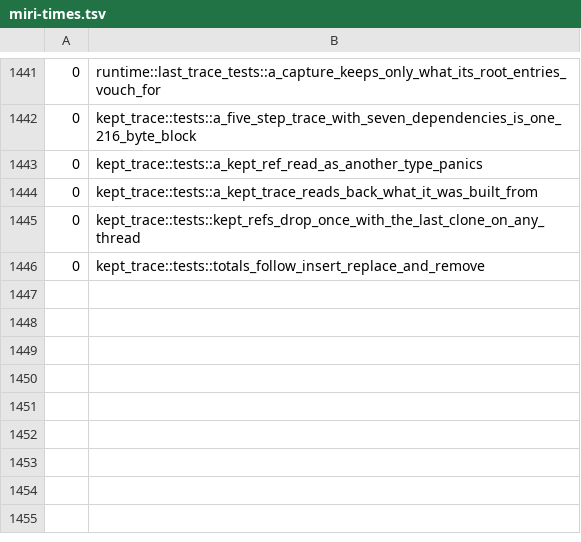
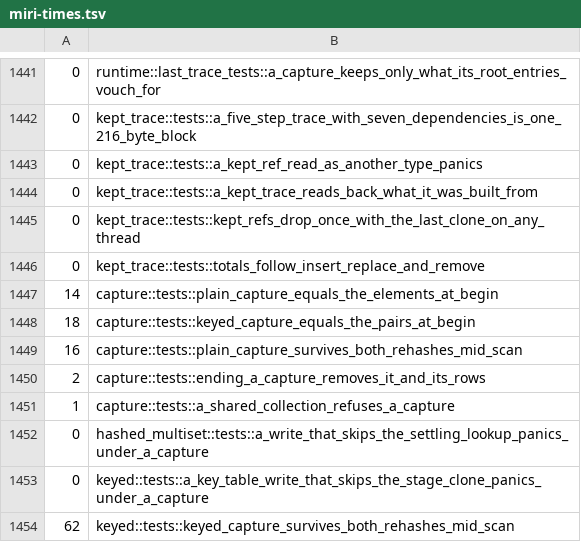
Before and after one commit to Anyesh/incr, a TSV file: scripts/miri-times.tsv, drawn as a sheet; only a part is shown, gaps mark what is left out; the diff names each change by its address in the sheet, - before the commit and + after, or states it on an @@ line.

Commit message:
feat(incr-core): capture key tables and multisets as of one instant in slices
A write settles each slot it changes by cloning it into the capture first; bits follow a rehash and a budgeted scan copies the rest.

```diff
--- a/scripts/miri-times.tsv
+++ b/scripts/miri-times.tsv
+row 1447: 14 | capture::tests::plain_capture_equals_the_elements_at_begin
+row 1448: 18 | capture::tests::keyed_capture_equals_the_pairs_at_begin
+row 1449: 16 | capture::tests::plain_capture_survives_both_rehashes_mid_scan
+row 1450: 2 | capture::tests::ending_a_capture_removes_it_and_its_rows
+row 1451: 1 | capture::tests::a_shared_collection_refuses_a_capture
+row 1452: 0 | hashed_multiset::tests::a_write_that_skips_the_settling_lookup_panics_under_a_capture
+row 1453: 0 | keyed::tests::a_key_table_write_that_skips_the_stage_clone_panics_under_a_capture
+row 1454: 62 | keyed::tests::keyed_capture_survives_both_rehashes_mid_scan
```
Also changed, not shown: 8 other files.
